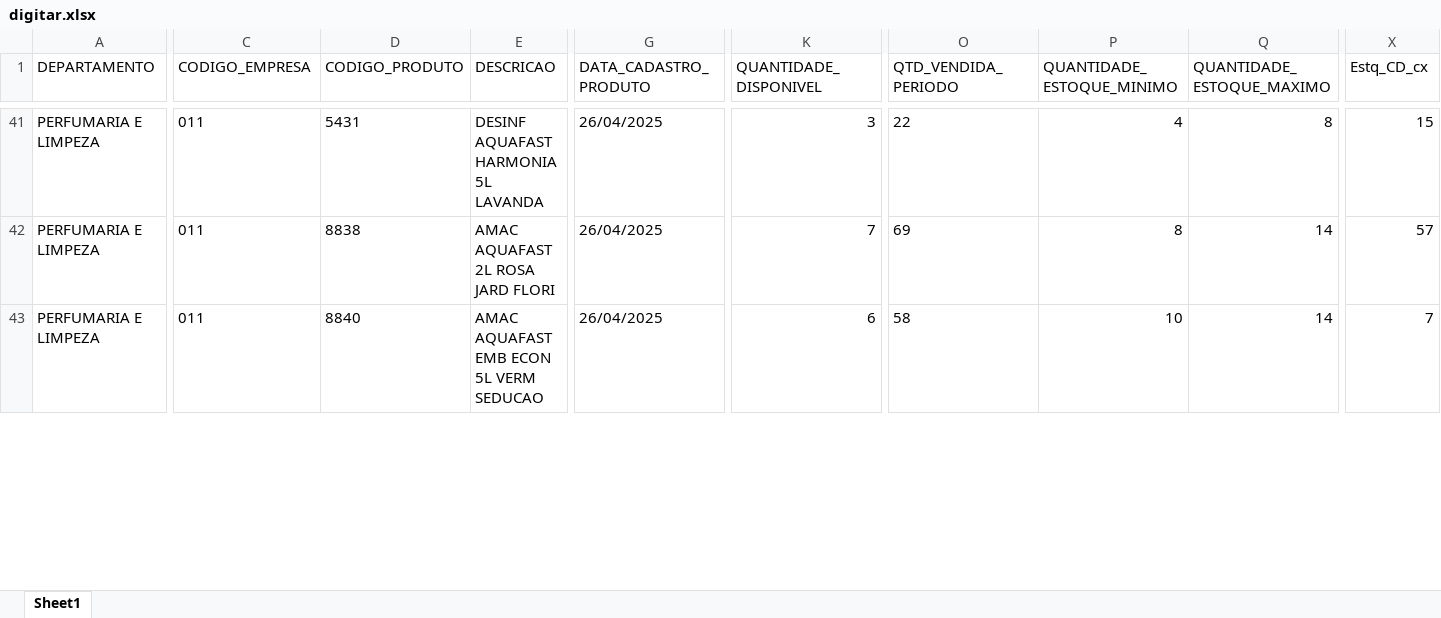
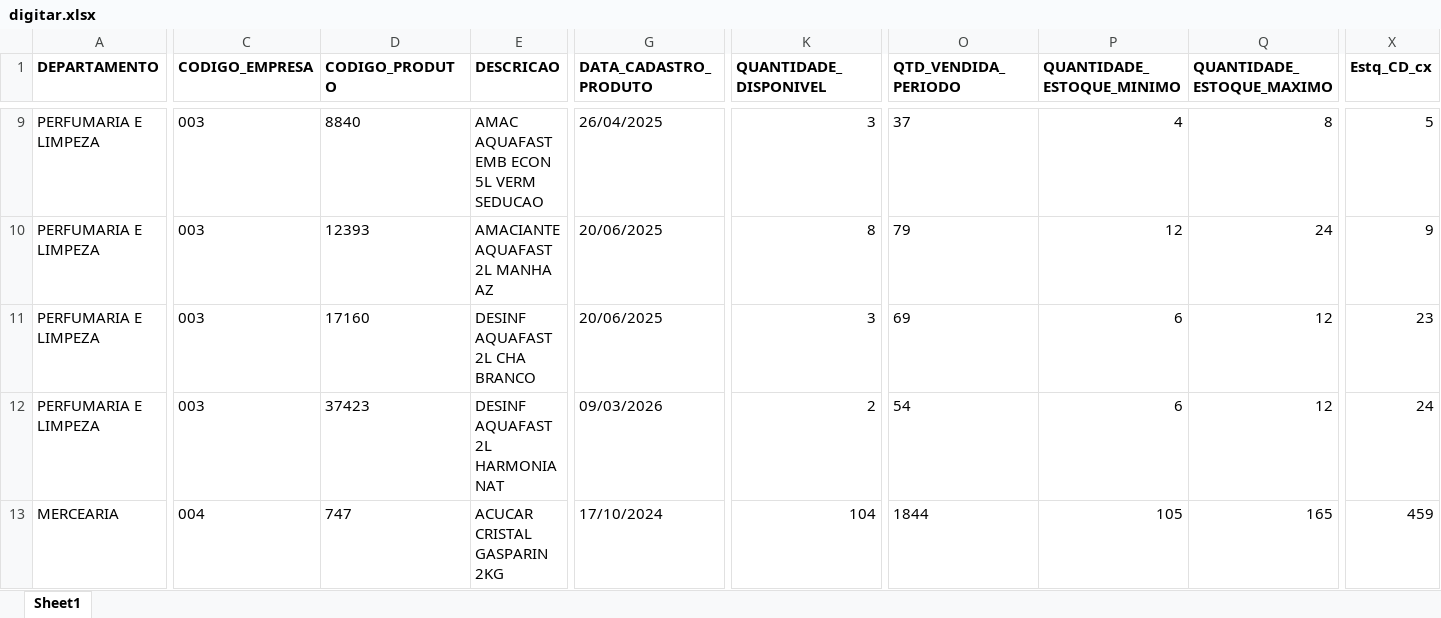
Before and after one commit to sgrimush-ops/Equipes_Agentes, an Excel workbook: Aplicativos/GAM/bd_saida/digitar.xlsx, sheet Sheet1, drawn as a sheet; only a part is shown, gaps mark what is left out; values as stored, in another font and other column widths than the file's, no borders; addresses are those after the commit; rows hold the shown columns only; the diff covers the shown part only; the diff names each change by its address in the sheet, - before the commit and + after, or states it on an @@ line.

```diff
--- a/Aplicativos/GAM/bd_saida/digitar.xlsx (sheet Sheet1)
+++ b/Aplicativos/GAM/bd_saida/digitar.xlsx (sheet Sheet1)
-A1:X1 bold: off
+A1:X1 bold: on
-C9 (CODIGO_EMPRESA): 011
+C9 (CODIGO_EMPRESA): 003
-D9 (CODIGO_PRODUTO): 5431
+D9 (CODIGO_PRODUTO): 8840
-E9 (DESCRICAO): DESINF AQUAFAST HARMONIA 5L LAVANDA
+E9 (DESCRICAO): AMAC AQUAFAST EMB ECON 5L VERM SEDUCAO
-O9 (QTD_VENDIDA_PERIODO): 22
+O9 (QTD_VENDIDA_PERIODO): 37
-X9 (Estq_CD_cx): 15
+X9 (Estq_CD_cx): 5
+row 10: PERFUMARIA E LIMPEZA | 003 | 12393 | AMACIANTE AQUAFAST 2L MANHA AZ | 20/06/2025 | 8 | 79 | 12 | 24 | 9
-C11:C12 (CODIGO_EMPRESA): 011
+C11:C12 (CODIGO_EMPRESA): 003
-D11 (CODIGO_PRODUTO): 8838
+D11 (CODIGO_PRODUTO): 17160
-E11 (DESCRICAO): AMAC AQUAFAST 2L ROSA JARD FLORI
+E11 (DESCRICAO): DESINF AQUAFAST 2L CHA BRANCO
-G11 (DATA_CADASTRO_PRODUTO): 26/04/2025
+G11 (DATA_CADASTRO_PRODUTO): 20/06/2025
-K11 (QUANTIDADE_DISPONIVEL): 7
+K11 (QUANTIDADE_DISPONIVEL): 3
-P11 (QUANTIDADE_ESTOQUE_MINIMO): 8
+P11 (QUANTIDADE_ESTOQUE_MINIMO): 6
-Q11:Q12 (QUANTIDADE_ESTOQUE_MAXIMO): 14
+Q11:Q12 (QUANTIDADE_ESTOQUE_MAXIMO): 12
-X11 (Estq_CD_cx): 57
+X11 (Estq_CD_cx): 23
-D12 (CODIGO_PRODUTO): 8840
+D12 (CODIGO_PRODUTO): 37423
-E12 (DESCRICAO): AMAC AQUAFAST EMB ECON 5L VERM SEDUCAO
+E12 (DESCRICAO): DESINF AQUAFAST 2L HARMONIA NAT
-G12 (DATA_CADASTRO_PRODUTO): 26/04/2025
+G12 (DATA_CADASTRO_PRODUTO): 09/03/2026
-K12 (QUANTIDADE_DISPONIVEL): 6
+K12 (QUANTIDADE_DISPONIVEL): 2
-O12 (QTD_VENDIDA_PERIODO): 58
+O12 (QTD_VENDIDA_PERIODO): 54
-P12 (QUANTIDADE_ESTOQUE_MINIMO): 10
+P12 (QUANTIDADE_ESTOQUE_MINIMO): 6
-X12 (Estq_CD_cx): 7
+X12 (Estq_CD_cx): 24
+row 13: MERCEARIA | 004 | 747 | ACUCAR CRISTAL GASPARIN 2KG | 17/10/2024 | 104 | 1844 | 105 | 165 | 459
```
Also changed, not shown: 16 added rows, 37 removed rows, 157 edited cells and cell formats elsewhere in this sheet, Aplicativos/GAM/bd_entrada/ajustepp.xlsx, 7 other files.
